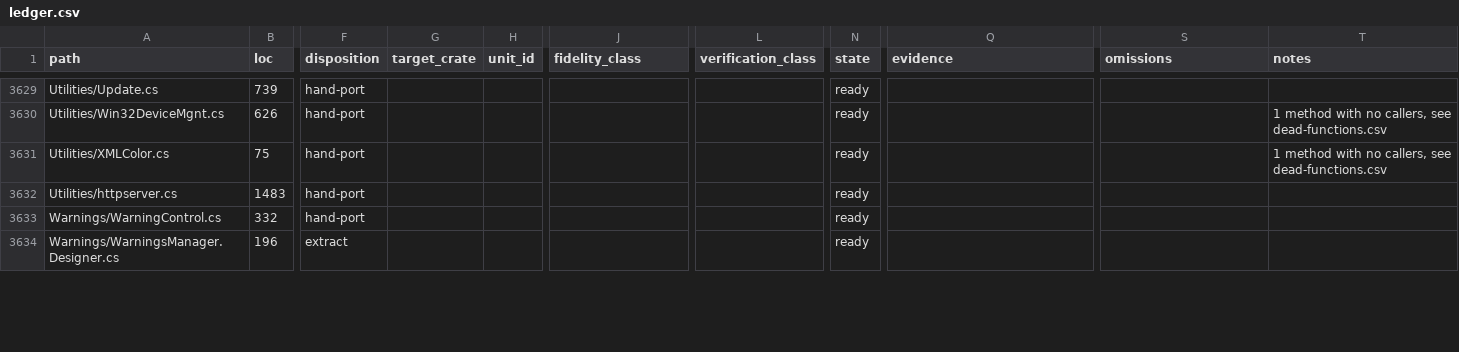
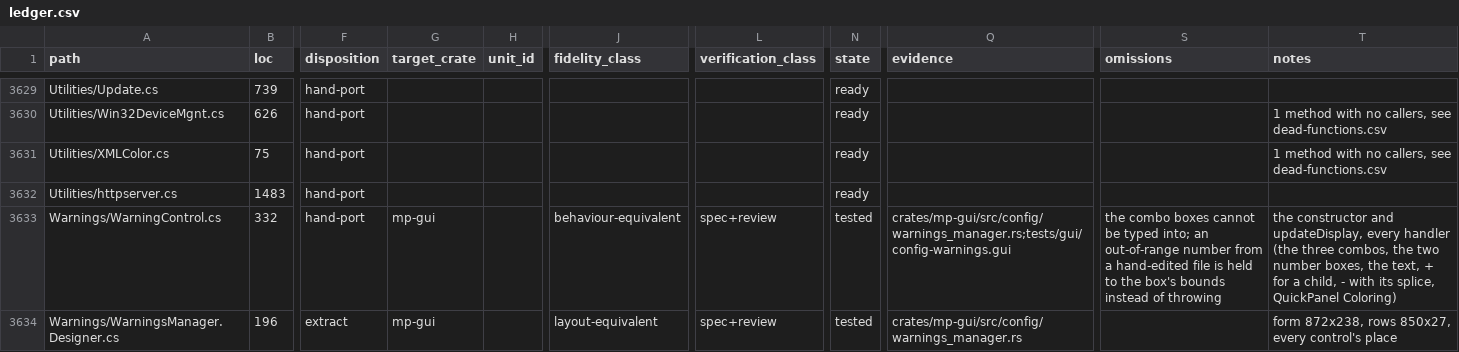
Before and after one commit to davidbuzz/MissionPlannerRust, a CSV file: ledger/ledger.csv, drawn as a sheet; only a part is shown, gaps mark what is left out; the diff covers the shown part only; the diff names each change by its address in the sheet, - before the commit and + after, or states it on an @@ line.

```diff
--- a/ledger/ledger.csv
+++ b/ledger/ledger.csv
-G3633:G3634 (target_crate): (empty)
+G3633:G3634 (target_crate): mp-gui
-J3633 (fidelity_class): (empty)
+J3633 (fidelity_class): behaviour-equivalent
-L3633:L3634 (verification_class): (empty)
+L3633:L3634 (verification_class): spec+review
-N3633:N3634 (state): ready
+N3633:N3634 (state): tested
-Q3633 (evidence): (empty)
+Q3633 (evidence): crates/mp-gui/src/config/warnings_manager.rs;tests/gui/config-warnings.gui
-S3633 (omissions): (empty)
+S3633 (omissions): the combo boxes cannot be typed into; an out-of-range number from a hand-edited file is held to the box's bounds instead of throwing
-T3633 (notes): (empty)
+T3633 (notes): the constructor and updateDisplay, every handler (the three combos, the two number boxes, the text, + for a child, - with its splice, QuickPanel Coloring)
-J3634 (fidelity_class): (empty)
+J3634 (fidelity_class): layout-equivalent
-Q3634 (evidence): (empty)
+Q3634 (evidence): crates/mp-gui/src/config/warnings_manager.rs
-T3634 (notes): (empty)
+T3634 (notes): form 872x238, rows 850x27, every control's place
```
Also changed, not shown: 21 edited cells elsewhere in this file, 12 other files.
